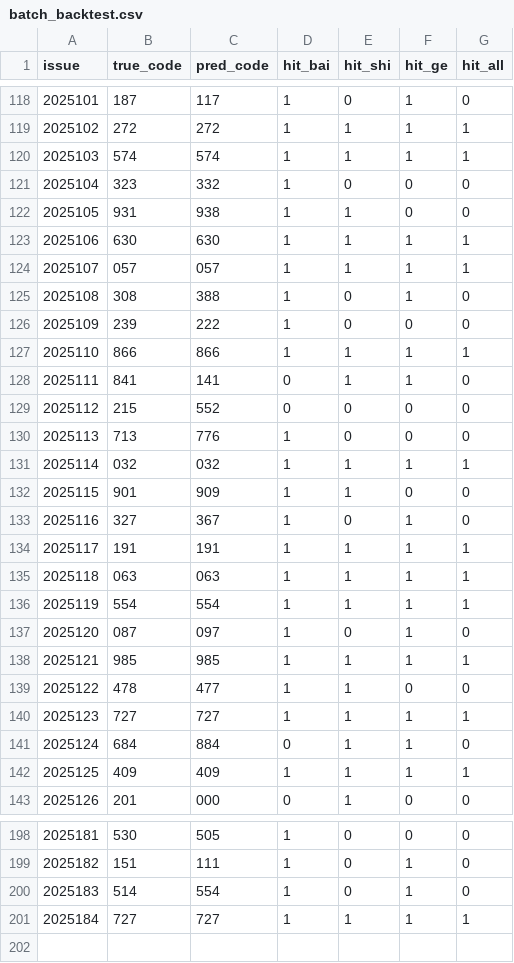
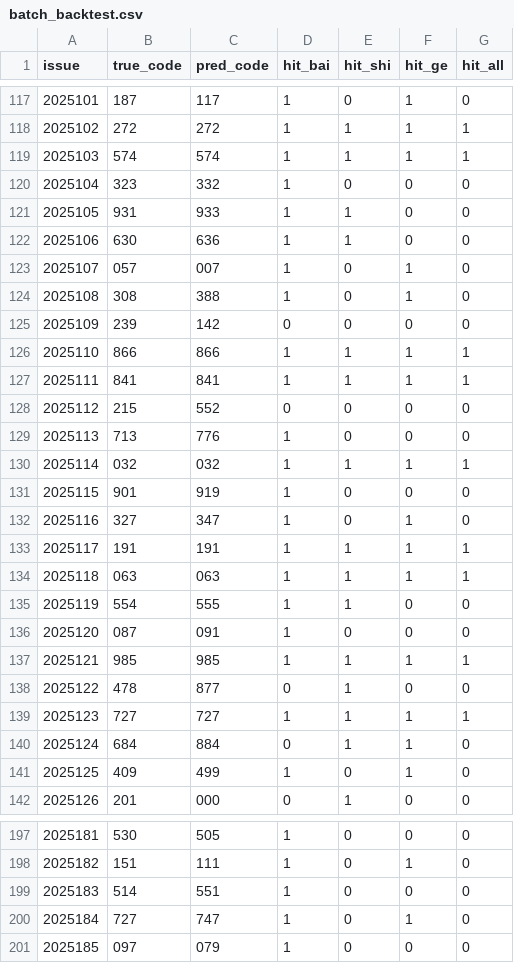
Before and after one commit to suwei8/Pinble3D_Predictor_v2, a CSV file: data/batch_backtest.csv, drawn as a sheet; only a part is shown, gaps mark what is left out; the diff covers the shown part only.

```diff
--- a/data/batch_backtest.csv
+++ b/data/batch_backtest.csv
@@ -121,9 +120,9 @@ issue,true_code,pred_code,hit_bai,hit_shi,hit_ge,hit_all
 2025104,323,332,1,0,0,0
-2025105,931,938,1,1,0,0
-2025106,630,630,1,1,1,1
-2025107,057,057,1,1,1,1
+2025105,931,933,1,1,0,0
+2025106,630,636,1,1,0,0
+2025107,057,007,1,0,1,0
 2025108,308,388,1,0,1,0
-2025109,239,222,1,0,0,0
+2025109,239,142,0,0,0,0
 2025110,866,866,1,1,1,1
-2025111,841,141,0,1,1,0
+2025111,841,841,1,1,1,1
 2025112,215,552,0,0,0,0
@@ -131,13 +130,13 @@ issue,true_code,pred_code,hit_bai,hit_shi,hit_ge,hit_all
 2025114,032,032,1,1,1,1
-2025115,901,909,1,1,0,0
-2025116,327,367,1,0,1,0
+2025115,901,919,1,0,0,0
+2025116,327,347,1,0,1,0
 2025117,191,191,1,1,1,1
 2025118,063,063,1,1,1,1
-2025119,554,554,1,1,1,1
-2025120,087,097,1,0,1,0
+2025119,554,555,1,1,0,0
+2025120,087,091,1,0,0,0
 2025121,985,985,1,1,1,1
-2025122,478,477,1,1,0,0
+2025122,478,877,0,1,0,0
 2025123,727,727,1,1,1,1
 2025124,684,884,0,1,1,0
-2025125,409,409,1,1,1,1
+2025125,409,499,1,0,1,0
 2025126,201,000,0,1,0,0
@@ -199,3 +198,4 @@ issue,true_code,pred_code,hit_bai,hit_shi,hit_ge,hit_all
 2025182,151,111,1,0,1,0
-2025183,514,554,1,0,1,0
-2025184,727,727,1,1,1,1
+2025183,514,551,1,0,0,0
+2025184,727,747,1,0,1,0
+2025185,097,079,1,0,0,0
```
Also changed, not shown: 1 removed row and 115 edited cells elsewhere in this file.
